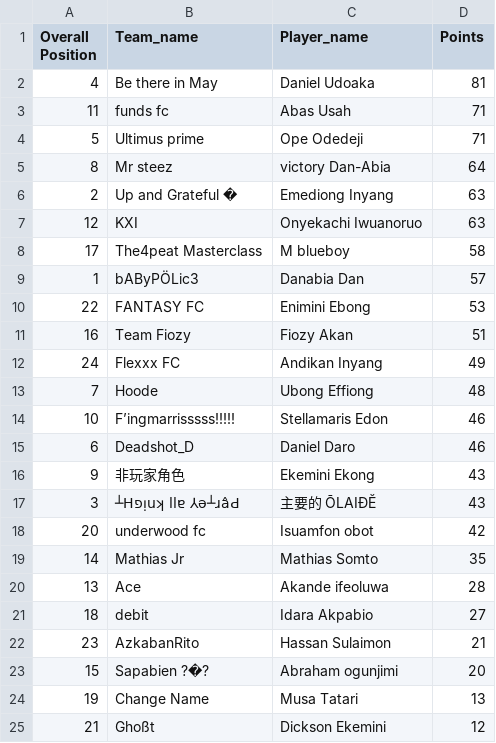
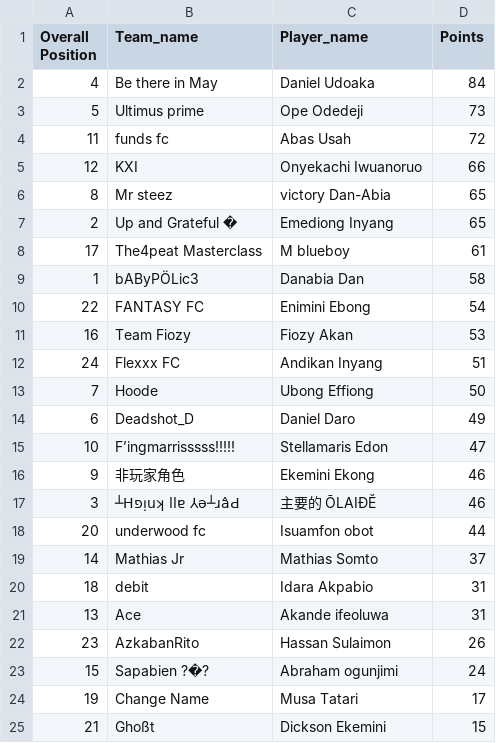
Before and after one commit to Coachsteveee/fpl, a CSV file: fpl_standings.csv, drawn as a sheet.

Commit message:
Update FPL standings [2024-12-01 17:07:01]

```diff
--- a/fpl_standings.csv
+++ b/fpl_standings.csv
@@ -1,25 +1,25 @@
 Overall Position,Team_name,Player_name,Points
-4,Be there in May,Daniel Udoaka,81
-11,funds fc,Abas Usah,71
-5,Ultimus prime,Ope Odedeji,71
-8,Mr steez,victory Dan-Abia,64
-2,Up and Grateful �,Emediong Inyang,63
-12,KXI,Onyekachi Iwuanoruo,63
-17,The4peat Masterclass,M blueboy,58
-1,bAByPÖLic3,Danabia Dan,57
-22,FANTASY FC,Enimini Ebong,53
-16,Team Fiozy,Fiozy Akan,51
-24,Flexxx FC,Andikan Inyang,49
-7,Hoode,Ubong Effiong,48
-10,F’ingmarrisssss!!!!!,Stellamaris Edon,46
-6,Deadshot_D,Daniel Daro,46
-9,非玩家角色,Ekemini Ekong,43
-3,┴Hפᴉuʞ llɐ ⅄ǝ┴ɹâԀ,主要的 ŌLAIĐĔ,43
-20,underwood fc,Isuamfon obot,42
-14,Mathias Jr,Mathias Somto,35
-13,Ace,Akande ifeoluwa,28
-18,debit,Idara Akpabio,27
-23,AzkabanRito,Hassan Sulaimon,21
-15,Sapabien ?�?,Abraham ogunjimi,20
-19,Change Name,Musa Tatari,13
-21,Ghoßt,Dickson Ekemini,12
+4,Be there in May,Daniel Udoaka,84
+5,Ultimus prime,Ope Odedeji,73
+11,funds fc,Abas Usah,72
+12,KXI,Onyekachi Iwuanoruo,66
+8,Mr steez,victory Dan-Abia,65
+2,Up and Grateful �,Emediong Inyang,65
+17,The4peat Masterclass,M blueboy,61
+1,bAByPÖLic3,Danabia Dan,58
+22,FANTASY FC,Enimini Ebong,54
+16,Team Fiozy,Fiozy Akan,53
+24,Flexxx FC,Andikan Inyang,51
+7,Hoode,Ubong Effiong,50
+6,Deadshot_D,Daniel Daro,49
+10,F’ingmarrisssss!!!!!,Stellamaris Edon,47
+9,非玩家角色,Ekemini Ekong,46
+3,┴Hפᴉuʞ llɐ ⅄ǝ┴ɹâԀ,主要的 ŌLAIĐĔ,46
+20,underwood fc,Isuamfon obot,44
+14,Mathias Jr,Mathias Somto,37
+18,debit,Idara Akpabio,31
+13,Ace,Akande ifeoluwa,31
+23,AzkabanRito,Hassan Sulaimon,26
+15,Sapabien ?�?,Abraham ogunjimi,24
+19,Change Name,Musa Tatari,17
+21,Ghoßt,Dickson Ekemini,15
```
